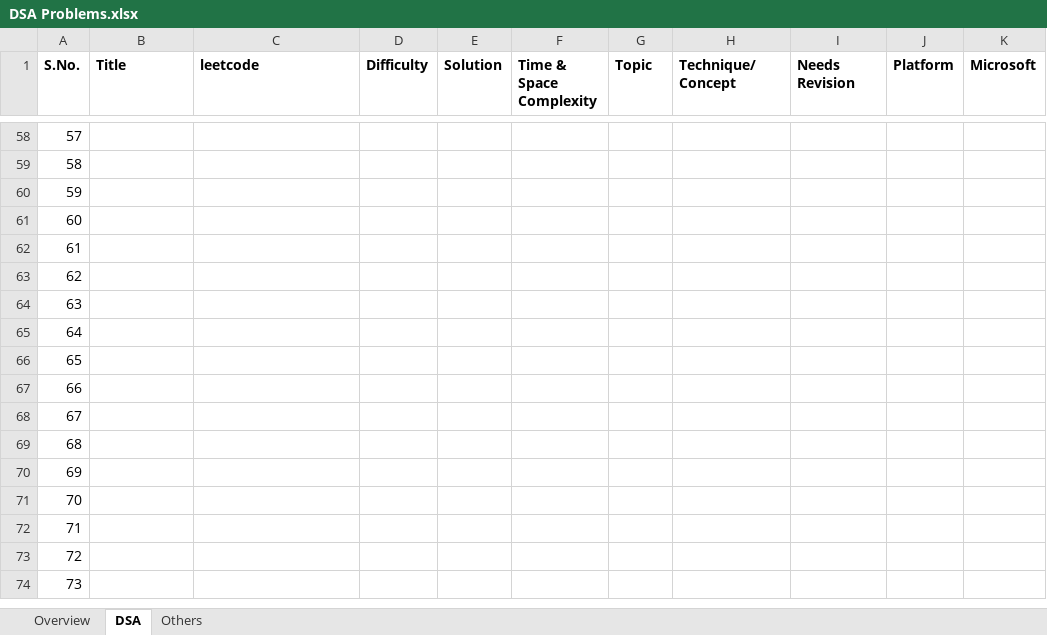
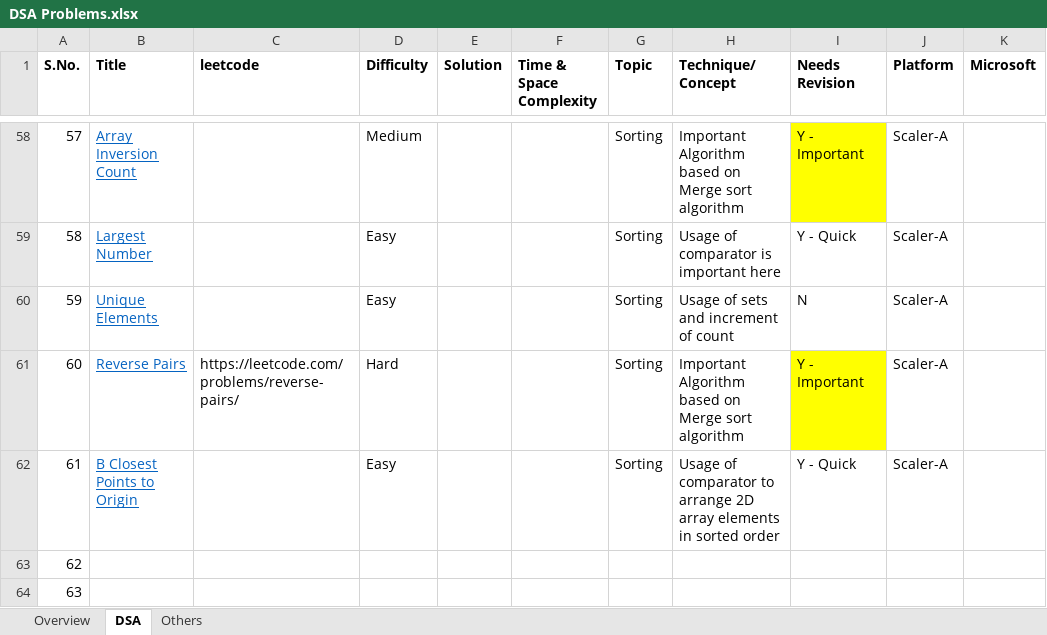
Before and after one commit to ishan-aggarwal/scaler-oct21, an Excel workbook: DSA Problems.xlsx, sheet DSA, drawn as a sheet; only a part is shown, gaps mark what is left out; the shorter side is filled out with more unchanged rows; values as stored, in another font and other column widths than the file's, no borders; charts and pictures not drawn; the diff covers the shown part only; the diff names each change by its address in the sheet, - before the commit and + after, or states it on an @@ line.

Commit message:
Sheet updated DSA Problems
Sheet updated DSA Problems

```diff
--- a/DSA Problems.xlsx (sheet DSA)
+++ b/DSA Problems.xlsx (sheet DSA)
-B58 (Title): (empty)
+B58 (Title): Array Inversion Count
-D58 (Difficulty): (empty)
+D58 (Difficulty): Medium
-G58:G62 (Topic): (empty)
+G58:G62 (Topic): Sorting
-H58 (Technique/ Concept): (empty)
+H58 (Technique/ Concept): Important Algorithm based on Merge sort algorithm
-I58 (Needs Revision): (empty)
+I58 (Needs Revision): Y - Important
-I58 fill: none
+I58 fill: #FFFF00
-J58:J62 (Platform): (empty)
+J58:J62 (Platform): Scaler-A
-B59 (Title): (empty)
+B59 (Title): Largest Number
-D59:D60 (Difficulty): (empty)
+D59:D60 (Difficulty): Easy
-H59 (Technique/ Concept): (empty)
+H59 (Technique/ Concept): Usage of comparator is important here
-I59 (Needs Revision): (empty)
+I59 (Needs Revision): Y - Quick
-B60 (Title): (empty)
+B60 (Title): Unique Elements
-H60 (Technique/ Concept): (empty)
+H60 (Technique/ Concept): Usage of sets and increment of count
-I60 (Needs Revision): (empty)
+I60 (Needs Revision): N
-B61 (Title): (empty)
+B61 (Title): Reverse Pairs
-C61 (leetcode): (empty)
+C61 (leetcode): https://leetcode.com/problems/reverse-pairs/
-D61 (Difficulty): (empty)
+D61 (Difficulty): Hard
-H61 (Technique/ Concept): (empty)
+H61 (Technique/ Concept): Important Algorithm based on Merge sort algorithm
-I61 (Needs Revision): (empty)
+I61 (Needs Revision): Y - Important
-I61 fill: none
+I61 fill: #FFFF00
-B62 (Title): (empty)
+B62 (Title): B Closest Points to Origin
-D62 (Difficulty): (empty)
+D62 (Difficulty): Easy
-H62 (Technique/ Concept): (empty)
+H62 (Technique/ Concept): Usage of comparator to arrange 2D array elements in sorted order
-I62 (Needs Revision): (empty)
+I62 (Needs Revision): Y - Quick
```
Also changed, not shown: 59 edited cells elsewhere in this sheet, charts or pictures.
